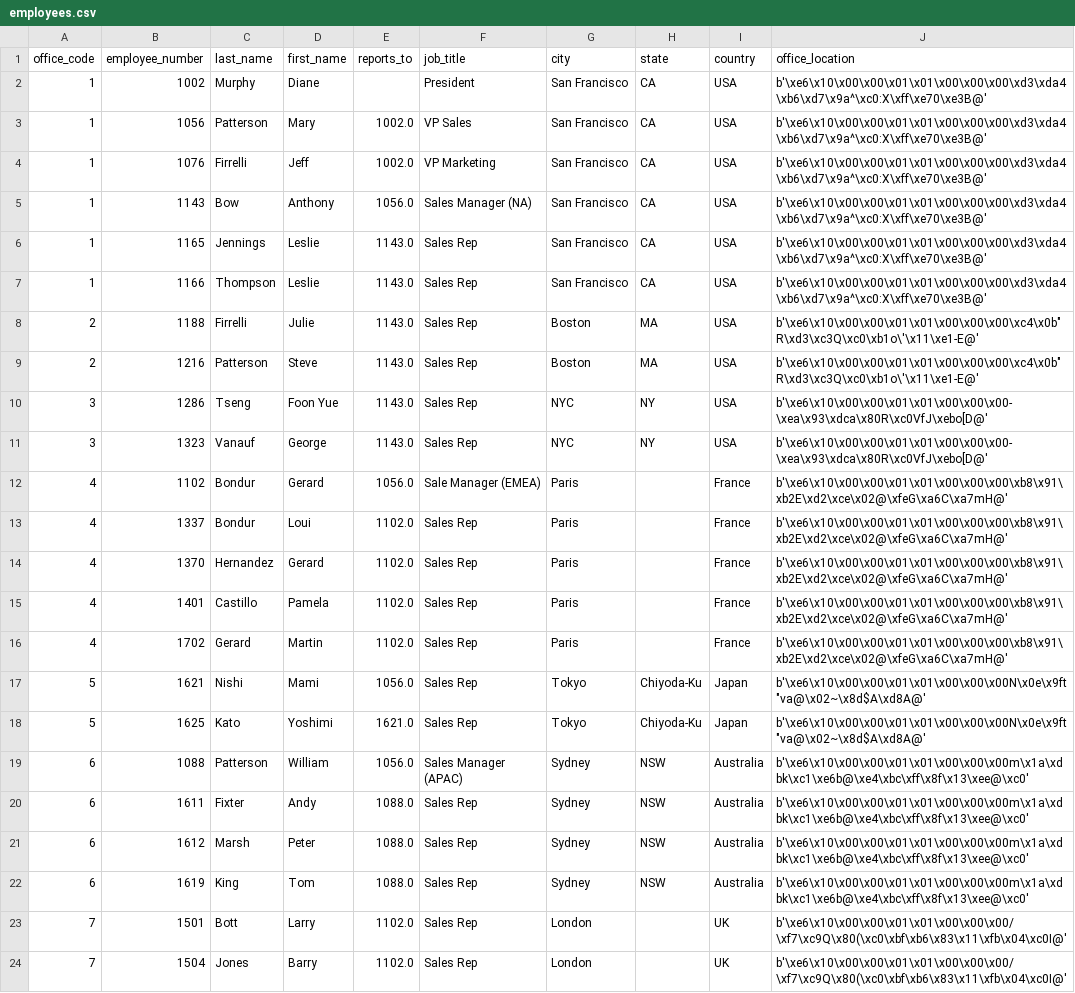
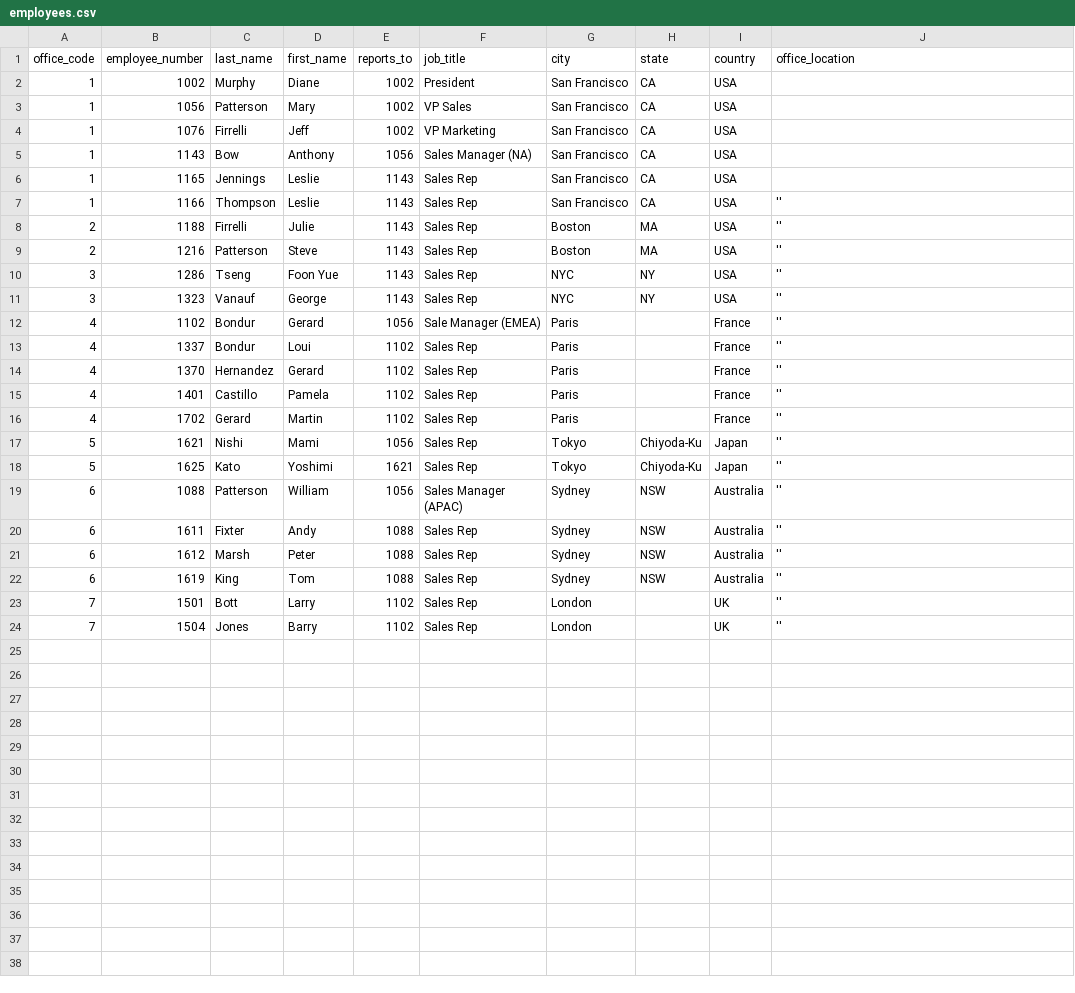
Before and after one commit to bandanna/airflow-dwhclass, a CSV file: postgres/pg_data/employees.csv, drawn as a sheet.

```diff
--- a/postgres/pg_data/employees.csv
+++ b/postgres/pg_data/employees.csv
@@ -1,24 +1,24 @@
 "office_code","employee_number","last_name","first_name","reports_to","job_title","city","state","country","office_location"
-"1","1002","Murphy","Diane","","President","San Francisco","CA","USA","b'\xe6\x10\x00\x00\x01\x01\x00\x00\x00\xd3\xda4\xb6\xd7\x9a^\xc0:X\xff\xe70\xe3B@'"
-"1","1056","Patterson","Mary","1002.0","VP Sales","San Francisco","CA","USA","b'\xe6\x10\x00\x00\x01\x01\x00\x00\x00\xd3\xda4\xb6\xd7\x9a^\xc0:X\xff\xe70\xe3B@'"
-"1","1076","Firrelli","Jeff","1002.0","VP Marketing","San Francisco","CA","USA","b'\xe6\x10\x00\x00\x01\x01\x00\x00\x00\xd3\xda4\xb6\xd7\x9a^\xc0:X\xff\xe70\xe3B@'"
-"1","1143","Bow","Anthony","1056.0","Sales Manager (NA)","San Francisco","CA","USA","b'\xe6\x10\x00\x00\x01\x01\x00\x00\x00\xd3\xda4\xb6\xd7\x9a^\xc0:X\xff\xe70\xe3B@'"
-"1","1165","Jennings","Leslie","1143.0","Sales Rep","San Francisco","CA","USA","b'\xe6\x10\x00\x00\x01\x01\x00\x00\x00\xd3\xda4\xb6\xd7\x9a^\xc0:X\xff\xe70\xe3B@'"
-"1","1166","Thompson","Leslie","1143.0","Sales Rep","San Francisco","CA","USA","b'\xe6\x10\x00\x00\x01\x01\x00\x00\x00\xd3\xda4\xb6\xd7\x9a^\xc0:X\xff\xe70\xe3B@'"
-"2","1188","Firrelli","Julie","1143.0","Sales Rep","Boston","MA","USA","b'\xe6\x10\x00\x00\x01\x01\x00\x00\x00\xc4\x0b""R\xd3\xc3Q\xc0\xb1o\'\x11\xe1-E@'"
-"2","1216","Patterson","Steve","1143.0","Sales Rep","Boston","MA","USA","b'\xe6\x10\x00\x00\x01\x01\x00\x00\x00\xc4\x0b""R\xd3\xc3Q\xc0\xb1o\'\x11\xe1-E@'"
-"3","1286","Tseng","Foon Yue","1143.0","Sales Rep","NYC","NY","USA","b'\xe6\x10\x00\x00\x01\x01\x00\x00\x00-\xea\x93\xdca\x80R\xc0VfJ\xebo[D@'"
-"3","1323","Vanauf","George","1143.0","Sales Rep","NYC","NY","USA","b'\xe6\x10\x00\x00\x01\x01\x00\x00\x00-\xea\x93\xdca\x80R\xc0VfJ\xebo[D@'"
-"4","1102","Bondur","Gerard","1056.0","Sale Manager (EMEA)","Paris","","France","b'\xe6\x10\x00\x00\x01\x01\x00\x00\x00\xb8\x91\xb2E\xd2\xce\x02@\xfeG\xa6C\xa7mH@'"
-"4","1337","Bondur","Loui","1102.0","Sales Rep","Paris","","France","b'\xe6\x10\x00\x00\x01\x01\x00\x00\x00\xb8\x91\xb2E\xd2\xce\x02@\xfeG\xa6C\xa7mH@'"
-"4","1370","Hernandez","Gerard","1102.0","Sales Rep","Paris","","France","b'\xe6\x10\x00\x00\x01\x01\x00\x00\x00\xb8\x91\xb2E\xd2\xce\x02@\xfeG\xa6C\xa7mH@'"
-"4","1401","Castillo","Pamela","1102.0","Sales Rep","Paris","","France","b'\xe6\x10\x00\x00\x01\x01\x00\x00\x00\xb8\x91\xb2E\xd2\xce\x02@\xfeG\xa6C\xa7mH@'"
-"4","1702","Gerard","Martin","1102.0","Sales Rep","Paris","","France","b'\xe6\x10\x00\x00\x01\x01\x00\x00\x00\xb8\x91\xb2E\xd2\xce\x02@\xfeG\xa6C\xa7mH@'"
-"5","1621","Nishi","Mami","1056.0","Sales Rep","Tokyo","Chiyoda-Ku","Japan","b'\xe6\x10\x00\x00\x01\x01\x00\x00\x00N\x0e\x9ft""va@\x02~\x8d$A\xd8A@'"
-"5","1625","Kato","Yoshimi","1621.0","Sales Rep","Tokyo","Chiyoda-Ku","Japan","b'\xe6\x10\x00\x00\x01\x01\x00\x00\x00N\x0e\x9ft""va@\x02~\x8d$A\xd8A@'"
-"6","1088","Patterson","William","1056.0","Sales Manager (APAC)","Sydney","NSW","Australia","b'\xe6\x10\x00\x00\x01\x01\x00\x00\x00m\x1a\xdbk\xc1\xe6b@\xe4\xbc\xff\x8f\x13\xee@\xc0'"
-"6","1611","Fixter","Andy","1088.0","Sales Rep","Sydney","NSW","Australia","b'\xe6\x10\x00\x00\x01\x01\x00\x00\x00m\x1a\xdbk\xc1\xe6b@\xe4\xbc\xff\x8f\x13\xee@\xc0'"
-"6","1612","Marsh","Peter","1088.0","Sales Rep","Sydney","NSW","Australia","b'\xe6\x10\x00\x00\x01\x01\x00\x00\x00m\x1a\xdbk\xc1\xe6b@\xe4\xbc\xff\x8f\x13\xee@\xc0'"
-"6","1619","King","Tom","1088.0","Sales Rep","Sydney","NSW","Australia","b'\xe6\x10\x00\x00\x01\x01\x00\x00\x00m\x1a\xdbk\xc1\xe6b@\xe4\xbc\xff\x8f\x13\xee@\xc0'"
-"7","1501","Bott","Larry","1102.0","Sales Rep","London","","UK","b'\xe6\x10\x00\x00\x01\x01\x00\x00\x00/\xf7\xc9Q\x80(\xc0\xbf\xb6\x83\x11\xfb\x04\xc0I@'"
-"7","1504","Jones","Barry","1102.0","Sales Rep","London","","UK","b'\xe6\x10\x00\x00\x01\x01\x00\x00\x00/\xf7\xc9Q\x80(\xc0\xbf\xb6\x83\x11\xfb\x04\xc0I@'"
+"1","1002","Murphy","Diane","1002","President","San Francisco","CA","USA",""
+"1","1056","Patterson","Mary","1002","VP Sales","San Francisco","CA","USA",""
+"1","1076","Firrelli","Jeff","1002","VP Marketing","San Francisco","CA","USA",""
+"1","1143","Bow","Anthony","1056","Sales Manager (NA)","San Francisco","CA","USA",""
+"1","1165","Jennings","Leslie","1143","Sales Rep","San Francisco","CA","USA",""
+"1","1166","Thompson","Leslie","1143","Sales Rep","San Francisco","CA","USA",''
+"2","1188","Firrelli","Julie","1143","Sales Rep","Boston","MA","USA",''
+"2","1216","Patterson","Steve","1143","Sales Rep","Boston","MA","USA",''
+"3","1286","Tseng","Foon Yue","1143","Sales Rep","NYC","NY","USA",''
+"3","1323","Vanauf","George","1143","Sales Rep","NYC","NY","USA",''
+"4","1102","Bondur","Gerard","1056","Sale Manager (EMEA)","Paris","","France",''
+"4","1337","Bondur","Loui","1102","Sales Rep","Paris","","France",''
+"4","1370","Hernandez","Gerard","1102","Sales Rep","Paris","","France",''
+"4","1401","Castillo","Pamela","1102","Sales Rep","Paris","","France",''
+"4","1702","Gerard","Martin","1102","Sales Rep","Paris","","France",''
+"5","1621","Nishi","Mami","1056","Sales Rep","Tokyo","Chiyoda-Ku","Japan",''
+"5","1625","Kato","Yoshimi","1621","Sales Rep","Tokyo","Chiyoda-Ku","Japan",''
+"6","1088","Patterson","William","1056","Sales Manager (APAC)","Sydney","NSW","Australia",''
+"6","1611","Fixter","Andy","1088","Sales Rep","Sydney","NSW","Australia",''
+"6","1612","Marsh","Peter","1088","Sales Rep","Sydney","NSW","Australia",''
+"6","1619","King","Tom","1088","Sales Rep","Sydney","NSW","Australia",''
+"7","1501","Bott","Larry","1102","Sales Rep","London","","UK",''
+"7","1504","Jones","Barry","1102","Sales Rep","London","","UK",''
```
Also changed, not shown: 4 other files.
